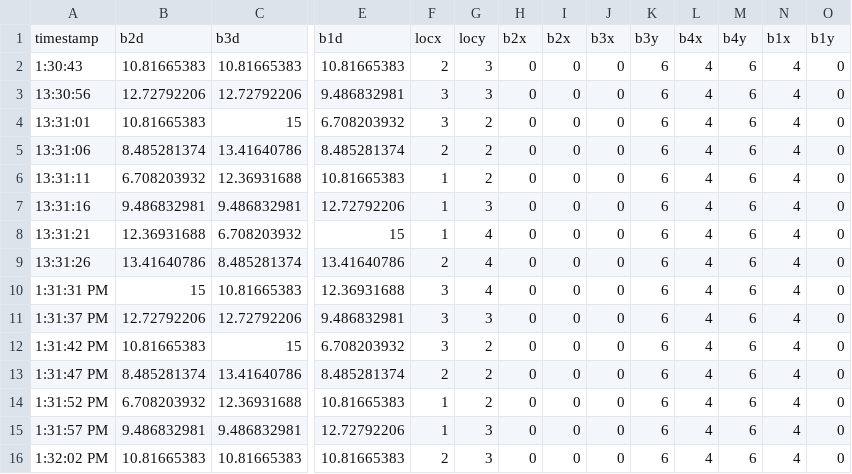
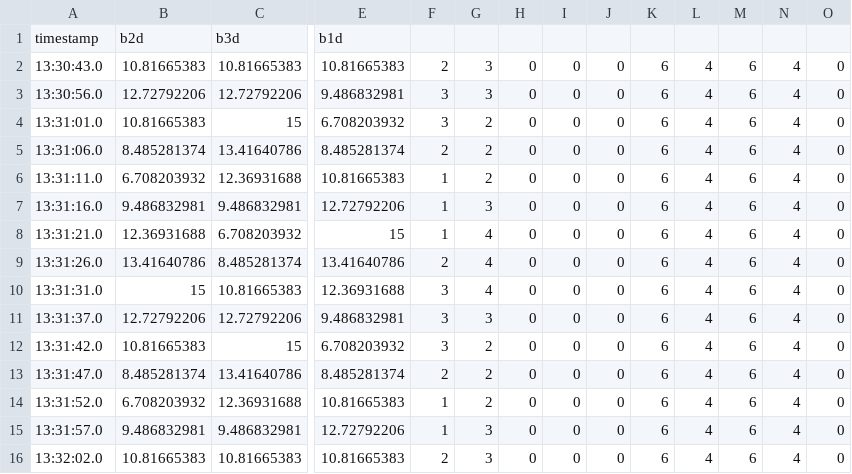
Before and after one commit to selmavangstein/bluetooth-tracking-ultimate, a CSV file: data/UWB-GT-Feb5.csv, drawn as a sheet; only a part is shown, gaps mark what is left out; the diff names each change by its address in the sheet, - before the commit and + after, or states it on an @@ line.

```diff
--- a/data/UWB-GT-Feb5.csv
+++ b/data/UWB-GT-Feb5.csv
-F1: locx
+F1: (empty)
-G1: locy
+G1: (empty)
-H1: b2x
+H1: (empty)
-I1: b2x
+I1: (empty)
-J1: b3x
+J1: (empty)
-K1: b3y
+K1: (empty)
-L1: b4x
+L1: (empty)
-M1: b4y
+M1: (empty)
-N1: b1x
+N1: (empty)
-O1: b1y
+O1: (empty)
-A2: 1:30:43
+A2: 13:30:43.0
-A3: 13:30:56
+A3: 13:30:56.0
-A4: 13:31:01
+A4: 13:31:01.0
-A5: 13:31:06
+A5: 13:31:06.0
-A6: 13:31:11
+A6: 13:31:11.0
-A7: 13:31:16
+A7: 13:31:16.0
-A8: 13:31:21
+A8: 13:31:21.0
-A9: 13:31:26
+A9: 13:31:26.0
-A10: 1:31:31 PM
+A10: 13:31:31.0
-A11: 1:31:37 PM
+A11: 13:31:37.0
-A12: 1:31:42 PM
+A12: 13:31:42.0
-A13: 1:31:47 PM
+A13: 13:31:47.0
-A14: 1:31:52 PM
+A14: 13:31:52.0
-A15: 1:31:57 PM
+A15: 13:31:57.0
-A16: 1:32:02 PM
+A16: 13:32:02.0
```
Also changed, not shown: 3 other files.
